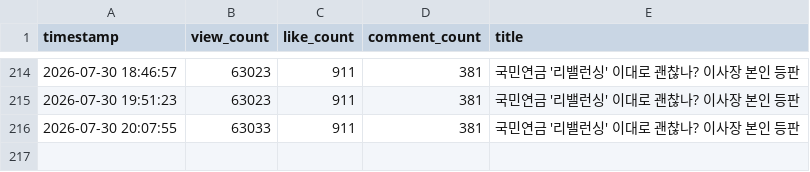
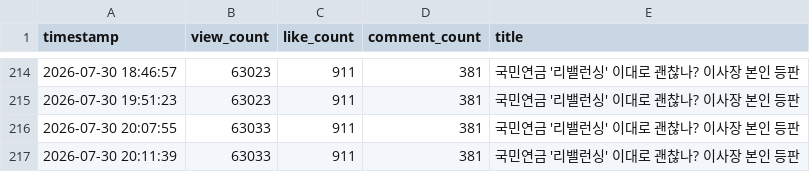
Before and after one commit to coatl47/youtube-comment-monitoring, a CSV file: video_stats/video_stats_20260715_180334.csv, drawn as a sheet; only a part is shown, gaps mark what is left out; the diff names each change by its address in the sheet, - before the commit and + after, or states it on an @@ line.

```diff
--- a/video_stats/video_stats_20260715_180334.csv
+++ b/video_stats/video_stats_20260715_180334.csv
+row 217: 2026-07-30 20:11:39 | 63033 | 911 | 381 | 국민연금 '리밸런싱' 이대로 괜찮나? 이사장 본인 등판
```
Also changed, not shown: video_stats/video_stats_20260423.csv.
